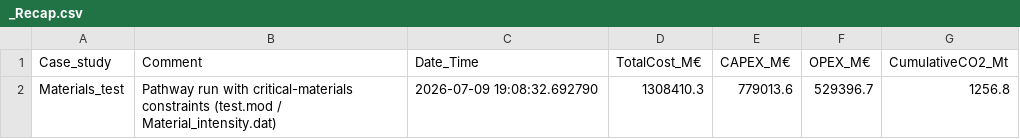
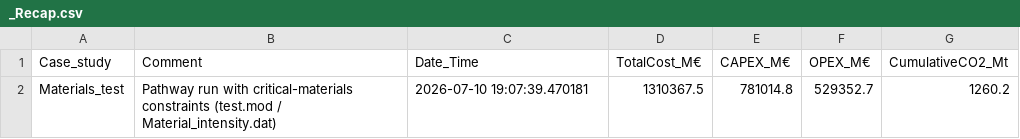
Before and after one commit to CIRAIG/EnergyScope-Quebec, a CSV file: projects/critical_materials/out/_Recap.csv, drawn as a sheet.

```diff
--- a/projects/critical_materials/out/_Recap.csv
+++ b/projects/critical_materials/out/_Recap.csv
@@ -1,2 +1,2 @@
 Case_study,Comment,Date_Time,TotalCost_M€,CAPEX_M€,OPEX_M€,CumulativeCO2_Mt
-Materials_test,Pathway run with critical-materials constraints (test.mod / Material_intensity.dat),2026-07-09 19:08:32.692790,1308410.3,779013.6,529396.7,1256.8
+Materials_test,Pathway run with critical-materials constraints (test.mod / Material_intensity.dat),2026-07-10 19:07:39.470181,1310367.5,781014.8,529352.7,1260.2
```
Also changed, not shown: projects/critical_materials/out/Materials_test/csv/Assets.csv, projects/critical_materials/out/Materials_test/csv/Resources.csv, 10 other files.
